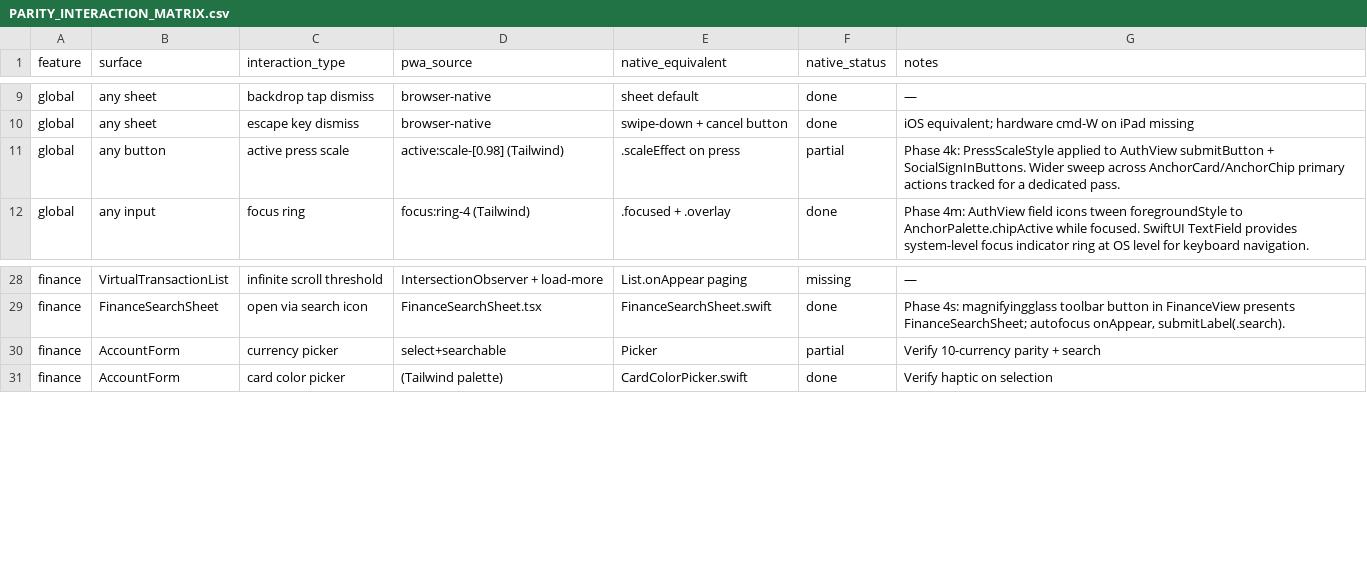
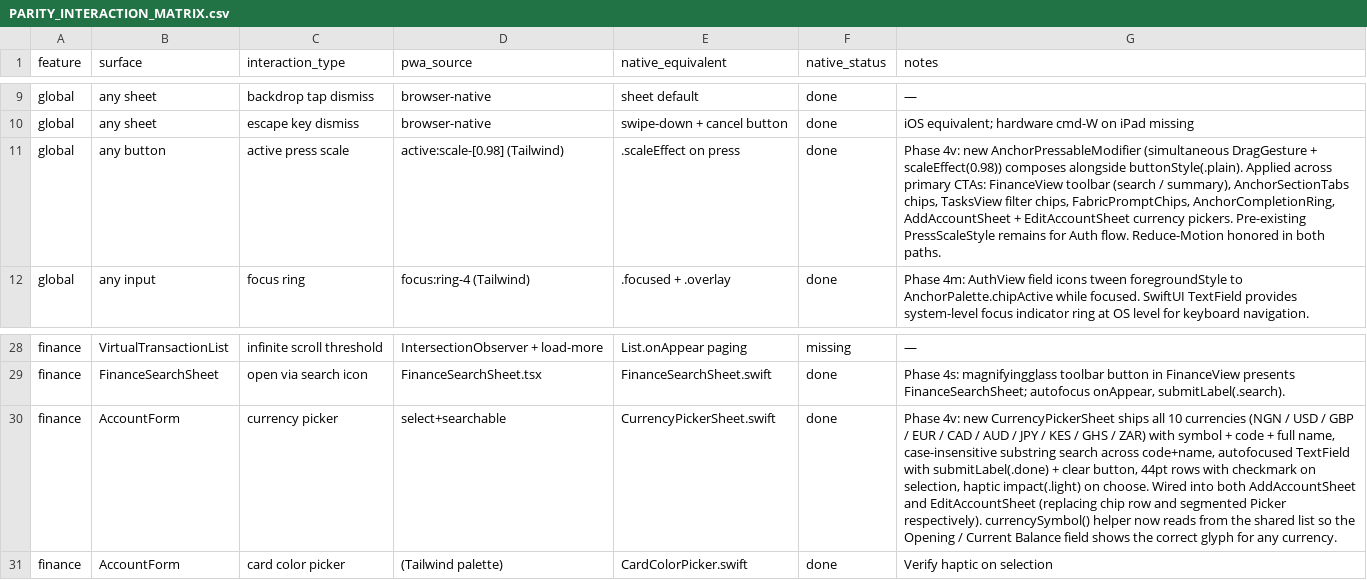
Before and after one commit to Adedamola-Aina/AnchorOS, a CSV file: docs/PARITY_INTERACTION_MATRIX.csv, drawn as a sheet; only a part is shown, gaps mark what is left out; the diff names each change by its address in the sheet, - before the commit and + after, or states it on an @@ line.

Commit message:
feat(ios): fIN-028 parity phase 4v — searchable currency picker + press-scale sweep
Closes interaction-matrix rows 11 + 30.

1. Searchable currency picker (row 30 finance/AccountForm): new CurrencyPickerSheet.swift (~135 lines) ships all 10 currencies (NGN, USD, GBP, EUR, CAD, AUD, JPY, KES, GHS, ZAR) with symbol + code + full name, case-insensitive substring search across code + name, autofocused TextField with submitLabel(.done) + clear button, 44pt rows with checkmark + chipActive tint on selection, haptic impact(.light) on choose. Wired into both AddAccountSheet (replaced 4-chip row) and EditAccountSheet (replaced segmented Picker). currencySymbol() helper now reads from the shared list so the Opening/Current Balance glyph is correct for any currency.

2. Active-press-scale sweep (row 11 global/any button): new AnchorPressableModifier uses a simultaneous DragGesture + scaleEffect(0.98) so it composes alongside the common buttonStyle(.plain) without swallowing taps. Reduce-Motion honored. Applied across primary CTAs: FinanceView leading toolbar (search / summary), AnchorSectionTabs chips, TasksView filter chips, FabricPromptChips, AnchorCompletionRing, AddAccountSheet + EditAccountSheet currency pickers. Pre-existing PressScaleStyle remains for Auth flow.

Files: CurrencyPickerSheet 135 lines; AnchorPressStyles now 125 lines (was 100); rest surgical. All under ARCH-001 except pre-existing overages.

```diff
--- a/docs/PARITY_INTERACTION_MATRIX.csv
+++ b/docs/PARITY_INTERACTION_MATRIX.csv
-F11 (native_status): partial
+F11 (native_status): done
-G11 (notes): Phase 4k: PressScaleStyle applied to AuthView submitButton + SocialSignInButtons. Wider sweep across AnchorCard/AnchorChip primary actions tracked for a dedicated pass.
+G11 (notes): Phase 4v: new AnchorPressableModifier (simultaneous DragGesture + scaleEffect(0.98)) composes alongside buttonStyle(.plain). Applied across primary CTAs: FinanceView toolbar (search / summary), AnchorSectionTabs chips, TasksView filter chips, FabricPromptChips, AnchorCompletionRing, AddAccountSheet + EditAccountSheet currency pickers. Pre-existing PressScaleStyle remains for Auth flow. Reduce-Motion honored in both paths.
-E30 (native_equivalent): Picker
+E30 (native_equivalent): CurrencyPickerSheet.swift
-F30 (native_status): partial
+F30 (native_status): done
-G30 (notes): Verify 10-currency parity + search
+G30 (notes): Phase 4v: new CurrencyPickerSheet ships all 10 currencies (NGN / USD / GBP / EUR / CAD / AUD / JPY / KES / GHS / ZAR) with symbol + code + full name, case-insensitive substring search across code+name, autofocused TextField with submitLabel(.done) + clear button, 44pt rows with checkmark on selection, haptic impact(.light) on choose. Wired into both AddAccountSheet and EditAccountSheet (replacing chip row and segmented Picker respectively). currencySymbol() helper now reads from the shared list so the Opening / Current Balance field shows the correct glyph for any currency.
```
Also changed, not shown: 9 other files.
